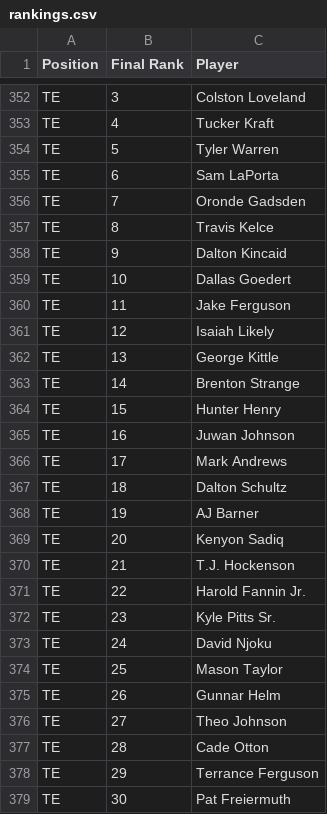
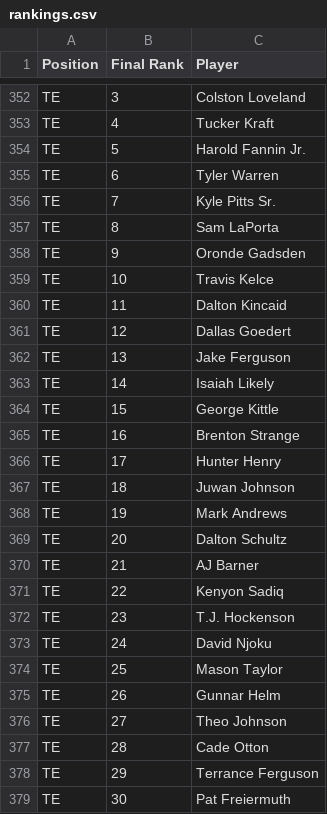
Before and after one commit to statchasersff-bit/Redraft-Rankings-table, a CSV file: artifacts/statchasers-rankings/public/rankings.csv, drawn as a sheet; only a part is shown, gaps mark what is left out; the diff covers the shown part only.

```diff
--- a/artifacts/statchasers-rankings/public/rankings.csv
+++ b/artifacts/statchasers-rankings/public/rankings.csv
@@ -353,21 +353,21 @@ TE,3,Colston Loveland
 TE,4,Tucker Kraft
-TE,5,Tyler Warren
-TE,6,Sam LaPorta
-TE,7,Oronde Gadsden
-TE,8,Travis Kelce
-TE,9,Dalton Kincaid
-TE,10,Dallas Goedert
-TE,11,Jake Ferguson
-TE,12,Isaiah Likely
-TE,13,George Kittle
-TE,14,Brenton Strange
-TE,15,Hunter Henry
-TE,16,Juwan Johnson
-TE,17,Mark Andrews
-TE,18,Dalton Schultz
-TE,19,AJ Barner
-TE,20,Kenyon Sadiq
-TE,21,T.J. Hockenson
-TE,22,Harold Fannin Jr.
-TE,23,Kyle Pitts Sr.
+TE,5,Harold Fannin Jr.
+TE,6,Tyler Warren
+TE,7,Kyle Pitts Sr.
+TE,8,Sam LaPorta
+TE,9,Oronde Gadsden
+TE,10,Travis Kelce
+TE,11,Dalton Kincaid
+TE,12,Dallas Goedert
+TE,13,Jake Ferguson
+TE,14,Isaiah Likely
+TE,15,George Kittle
+TE,16,Brenton Strange
+TE,17,Hunter Henry
+TE,18,Juwan Johnson
+TE,19,Mark Andrews
+TE,20,Dalton Schultz
+TE,21,AJ Barner
+TE,22,Kenyon Sadiq
+TE,23,T.J. Hockenson
 TE,24,David Njoku
```
Also changed, not shown: 36 edited cells elsewhere in this file, 2 other files.
